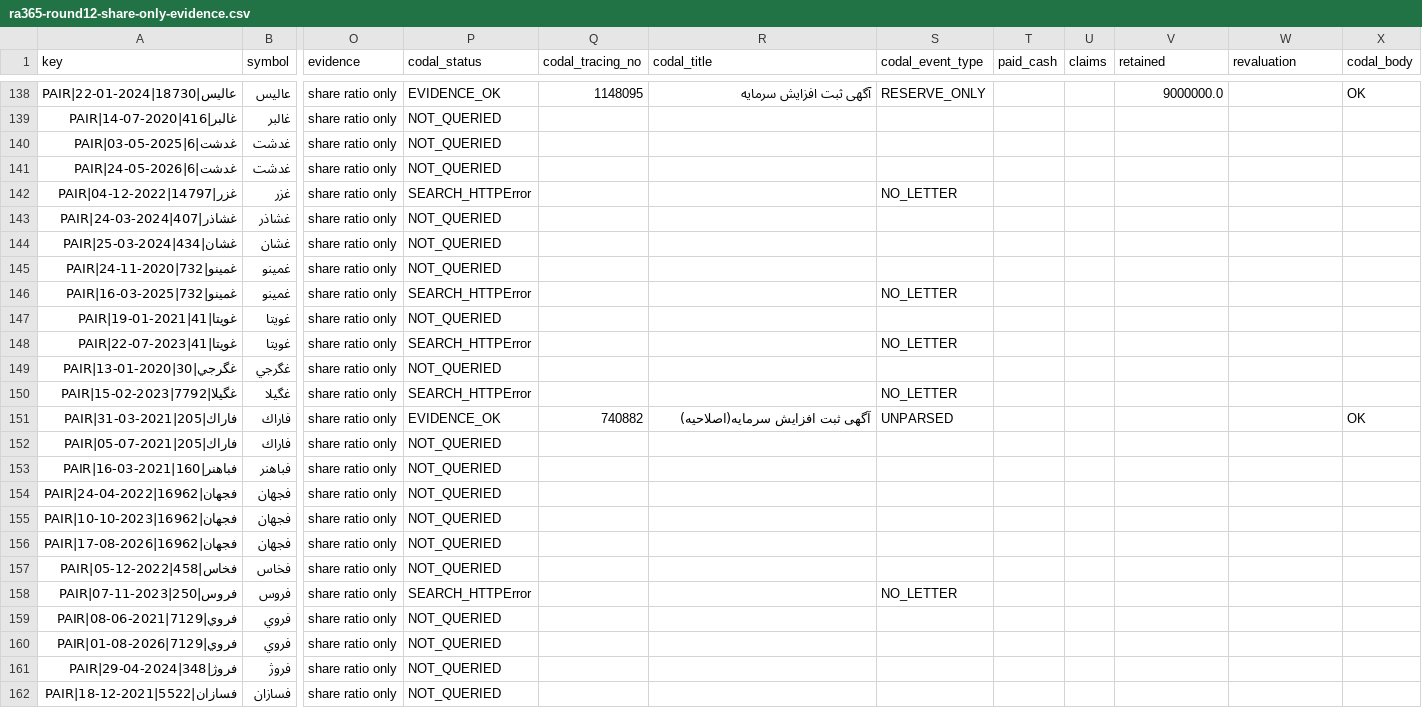
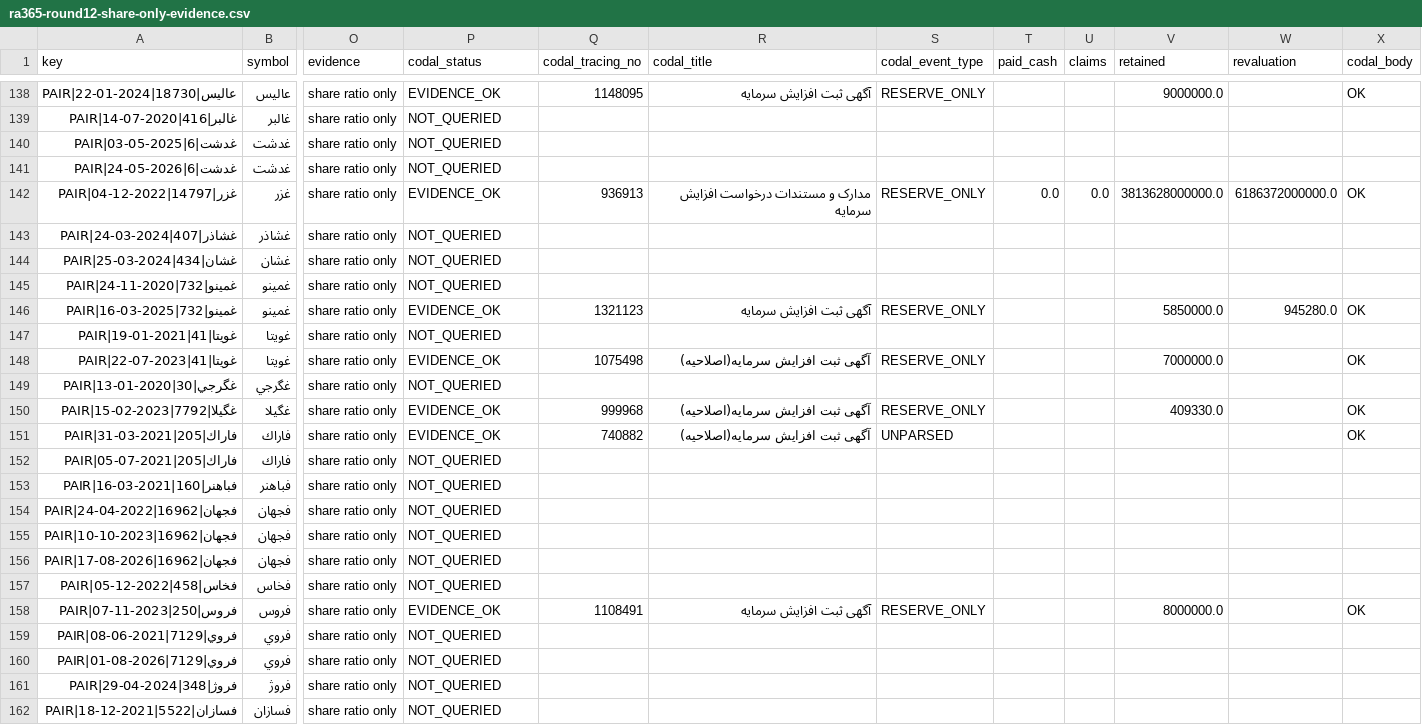
Before and after one commit to johnwarchief/BorsTerminal-src, a CSV file: docs/audit/ra365-round12-share-only-evidence.csv, drawn as a sheet; only a part is shown, gaps mark what is left out; the diff covers the shown part only; the diff names each change by its address in the sheet, - before the commit and + after, or states it on an @@ line.

```diff
--- a/docs/audit/ra365-round12-share-only-evidence.csv
+++ b/docs/audit/ra365-round12-share-only-evidence.csv
-P142 (codal_status): SEARCH_HTTPError
+P142 (codal_status): EVIDENCE_OK
-Q142 (codal_tracing_no): (empty)
+Q142 (codal_tracing_no): 936913
-R142 (codal_title): (empty)
+R142 (codal_title): مدارک و مستندات درخواست افزایش سرمایه
-S142 (codal_event_type): NO_LETTER
+S142 (codal_event_type): RESERVE_ONLY
-T142 (paid_cash): (empty)
+T142 (paid_cash): 0.0
-U142 (claims): (empty)
+U142 (claims): 0.0
-V142 (retained): (empty)
+V142 (retained): 3813628000000.0
-W142 (revaluation): (empty)
+W142 (revaluation): 6186372000000.0
-X142 (codal_body): (empty)
+X142 (codal_body): OK
-P146 (codal_status): SEARCH_HTTPError
+P146 (codal_status): EVIDENCE_OK
-Q146 (codal_tracing_no): (empty)
+Q146 (codal_tracing_no): 1321123
-R146 (codal_title): (empty)
+R146 (codal_title): آگهی ثبت افزایش سرمایه
-S146 (codal_event_type): NO_LETTER
+S146 (codal_event_type): RESERVE_ONLY
-V146 (retained): (empty)
+V146 (retained): 5850000.0
-W146 (revaluation): (empty)
+W146 (revaluation): 945280.0
-X146 (codal_body): (empty)
+X146 (codal_body): OK
-P148 (codal_status): SEARCH_HTTPError
+P148 (codal_status): EVIDENCE_OK
-Q148 (codal_tracing_no): (empty)
+Q148 (codal_tracing_no): 1075498
-R148 (codal_title): (empty)
+R148 (codal_title): آگهی ثبت افزایش سرمایه(اصلاحیه)
-S148 (codal_event_type): NO_LETTER
+S148 (codal_event_type): RESERVE_ONLY
-V148 (retained): (empty)
+V148 (retained): 7000000.0
-X148 (codal_body): (empty)
+X148 (codal_body): OK
-P150 (codal_status): SEARCH_HTTPError
+P150 (codal_status): EVIDENCE_OK
-Q150 (codal_tracing_no): (empty)
+Q150 (codal_tracing_no): 999968
-R150 (codal_title): (empty)
+R150 (codal_title): آگهی ثبت افزایش سرمایه(اصلاحیه)
-S150 (codal_event_type): NO_LETTER
+S150 (codal_event_type): RESERVE_ONLY
-V150 (retained): (empty)
+V150 (retained): 409330.0
-X150 (codal_body): (empty)
+X150 (codal_body): OK
-P158 (codal_status): SEARCH_HTTPError
+P158 (codal_status): EVIDENCE_OK
-Q158 (codal_tracing_no): (empty)
+Q158 (codal_tracing_no): 1108491
-R158 (codal_title): (empty)
+R158 (codal_title): آگهی ثبت افزایش سرمایه
-S158 (codal_event_type): NO_LETTER
+S158 (codal_event_type): RESERVE_ONLY
-V158 (retained): (empty)
+V158 (retained): 8000000.0
-X158 (codal_body): (empty)
+X158 (codal_body): OK
```
Also changed, not shown: 18 edited cells elsewhere in this file, docs/audit/ra365-round13-delta.csv, 7 other files.
